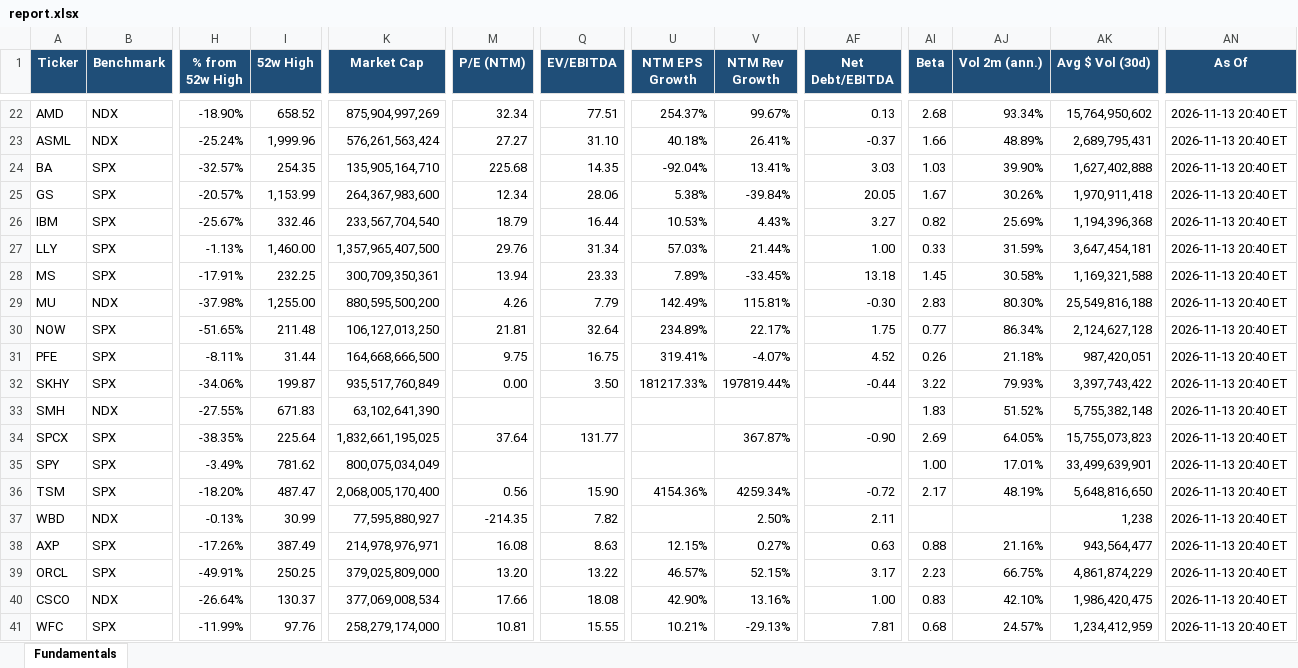
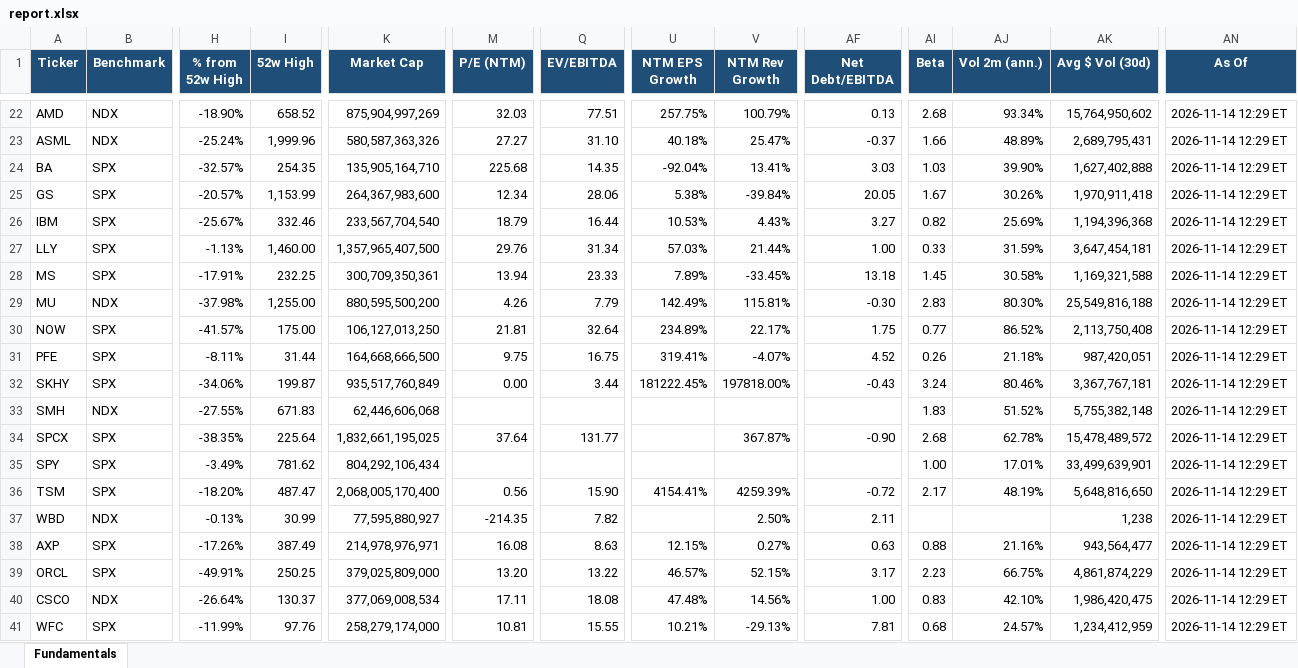
Before and after one commit to Sig02523/stock-list-fundamentals, an Excel workbook: report.xlsx, sheet Fundamentals, drawn as a sheet; only a part is shown, gaps mark what is left out; values as stored, in another font and other column widths than the file's, no borders; the diff covers the shown part only; the diff names each change by its address in the sheet, - before the commit and + after, or states it on an @@ line.

```diff
--- a/report.xlsx (sheet Fundamentals)
+++ b/report.xlsx (sheet Fundamentals)
-M22 (P/E (NTM)): 32.34
+M22 (P/E (NTM)): 32.03
-U22 (NTM EPS Growth): 254.37%
+U22 (NTM EPS Growth): 257.75%
-V22 (NTM Rev Growth): 99.67%
+V22 (NTM Rev Growth): 100.79%
-AN22:AN41 (As Of): 2026-11-13 20:40 ET
+AN22:AN41 (As Of): 2026-11-14 12:29 ET
-K23 (Market Cap): 576,261,563,424
+K23 (Market Cap): 580,587,363,326
-V23 (NTM Rev Growth): 26.41%
+V23 (NTM Rev Growth): 25.47%
-H30 (% from 52w High): -51.65%
+H30 (% from 52w High): -41.57%
-I30 (52w High): 211.48
+I30 (52w High): 175.00
-AJ30 (Vol 2m (ann.)): 86.34%
+AJ30 (Vol 2m (ann.)): 86.52%
-AK30 (Avg $ Vol (30d)): 2,124,627,128
+AK30 (Avg $ Vol (30d)): 2,113,750,408
-Q32 (EV/EBITDA): 3.50
+Q32 (EV/EBITDA): 3.44
-U32 (NTM EPS Growth): 181217.33%
+U32 (NTM EPS Growth): 181222.45%
-V32 (NTM Rev Growth): 197819.44%
+V32 (NTM Rev Growth): 197818.00%
-AF32 (Net Debt/EBITDA): -0.44
+AF32 (Net Debt/EBITDA): -0.43
-AI32 (Beta): 3.22
+AI32 (Beta): 3.24
-AJ32 (Vol 2m (ann.)): 79.93%
+AJ32 (Vol 2m (ann.)): 80.46%
-AK32 (Avg $ Vol (30d)): 3,397,743,422
+AK32 (Avg $ Vol (30d)): 3,367,767,181
-K33 (Market Cap): 63,102,641,390
+K33 (Market Cap): 62,446,606,068
-AI34 (Beta): 2.69
+AI34 (Beta): 2.68
-AJ34 (Vol 2m (ann.)): 64.05%
+AJ34 (Vol 2m (ann.)): 62.78%
-AK34 (Avg $ Vol (30d)): 15,755,073,823
+AK34 (Avg $ Vol (30d)): 15,478,489,572
-K35 (Market Cap): 800,075,034,049
+K35 (Market Cap): 804,292,106,434
-U36 (NTM EPS Growth): 4154.36%
+U36 (NTM EPS Growth): 4154.41%
-V36 (NTM Rev Growth): 4259.34%
+V36 (NTM Rev Growth): 4259.39%
-M40 (P/E (NTM)): 17.66
+M40 (P/E (NTM)): 17.11
-U40 (NTM EPS Growth): 42.90%
+U40 (NTM EPS Growth): 47.48%
-V40 (NTM Rev Growth): 13.16%
+V40 (NTM Rev Growth): 14.56%
```
Also changed, not shown: 51 edited cells elsewhere in this sheet, 1 other file.
